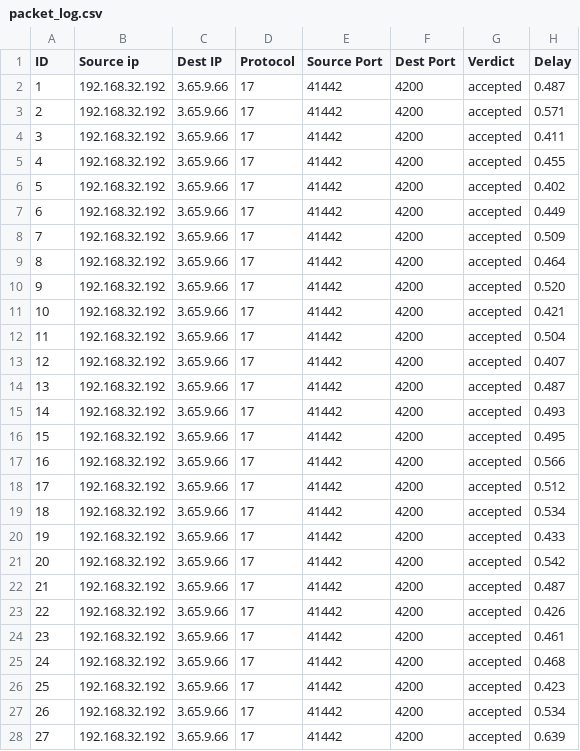
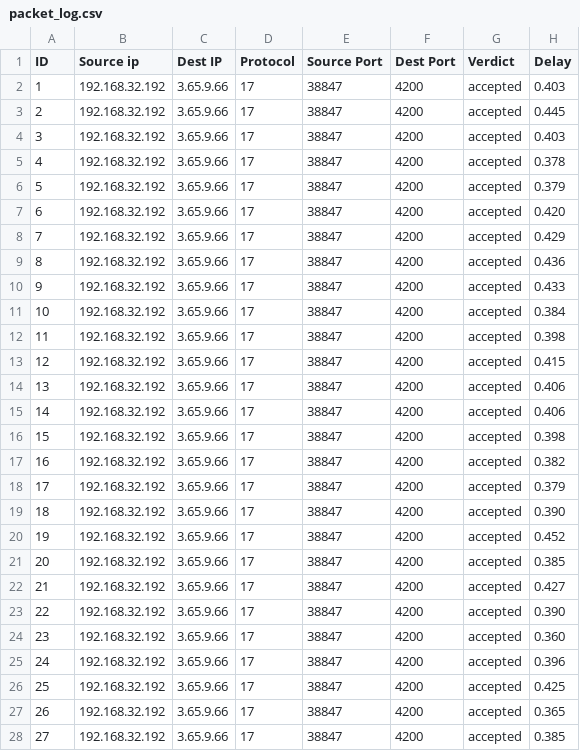
Before and after one commit to torjusostensen/c-network-emulator, a CSV file: src/packet_log.csv, drawn as a sheet; only a part is shown; the diff covers the shown part only.

```diff
--- a/src/packet_log.csv
+++ b/src/packet_log.csv
@@ -1,28 +1,28 @@
 ID,Source ip,Dest IP,Protocol,Source Port,Dest Port,Verdict,Delay
-1, 192.168.32.192, 3.65.9.66, 17, 41442, 4200, accepted, 0.487
-2, 192.168.32.192, 3.65.9.66, 17, 41442, 4200, accepted, 0.571
-3, 192.168.32.192, 3.65.9.66, 17, 41442, 4200, accepted, 0.411
-4, 192.168.32.192, 3.65.9.66, 17, 41442, 4200, accepted, 0.455
-5, 192.168.32.192, 3.65.9.66, 17, 41442, 4200, accepted, 0.402
-6, 192.168.32.192, 3.65.9.66, 17, 41442, 4200, accepted, 0.449
-7, 192.168.32.192, 3.65.9.66, 17, 41442, 4200, accepted, 0.509
-8, 192.168.32.192, 3.65.9.66, 17, 41442, 4200, accepted, 0.464
-9, 192.168.32.192, 3.65.9.66, 17, 41442, 4200, accepted, 0.520
-10, 192.168.32.192, 3.65.9.66, 17, 41442, 4200, accepted, 0.421
-11, 192.168.32.192, 3.65.9.66, 17, 41442, 4200, accepted, 0.504
-12, 192.168.32.192, 3.65.9.66, 17, 41442, 4200, accepted, 0.407
-13, 192.168.32.192, 3.65.9.66, 17, 41442, 4200, accepted, 0.487
-14, 192.168.32.192, 3.65.9.66, 17, 41442, 4200, accepted, 0.493
-15, 192.168.32.192, 3.65.9.66, 17, 41442, 4200, accepted, 0.495
-16, 192.168.32.192, 3.65.9.66, 17, 41442, 4200, accepted, 0.566
-17, 192.168.32.192, 3.65.9.66, 17, 41442, 4200, accepted, 0.512
-18, 192.168.32.192, 3.65.9.66, 17, 41442, 4200, accepted, 0.534
-19, 192.168.32.192, 3.65.9.66, 17, 41442, 4200, accepted, 0.433
-20, 192.168.32.192, 3.65.9.66, 17, 41442, 4200, accepted, 0.542
-21, 192.168.32.192, 3.65.9.66, 17, 41442, 4200, accepted, 0.487
-22, 192.168.32.192, 3.65.9.66, 17, 41442, 4200, accepted, 0.426
-23, 192.168.32.192, 3.65.9.66, 17, 41442, 4200, accepted, 0.461
-24, 192.168.32.192, 3.65.9.66, 17, 41442, 4200, accepted, 0.468
-25, 192.168.32.192, 3.65.9.66, 17, 41442, 4200, accepted, 0.423
-26, 192.168.32.192, 3.65.9.66, 17, 41442, 4200, accepted, 0.534
-27, 192.168.32.192, 3.65.9.66, 17, 41442, 4200, accepted, 0.639
+1, 192.168.32.192, 3.65.9.66, 17, 38847, 4200, accepted, 0.403
+2, 192.168.32.192, 3.65.9.66, 17, 38847, 4200, accepted, 0.445
+3, 192.168.32.192, 3.65.9.66, 17, 38847, 4200, accepted, 0.403
+4, 192.168.32.192, 3.65.9.66, 17, 38847, 4200, accepted, 0.378
+5, 192.168.32.192, 3.65.9.66, 17, 38847, 4200, accepted, 0.379
+6, 192.168.32.192, 3.65.9.66, 17, 38847, 4200, accepted, 0.420
+7, 192.168.32.192, 3.65.9.66, 17, 38847, 4200, accepted, 0.429
+8, 192.168.32.192, 3.65.9.66, 17, 38847, 4200, accepted, 0.436
+9, 192.168.32.192, 3.65.9.66, 17, 38847, 4200, accepted, 0.433
+10, 192.168.32.192, 3.65.9.66, 17, 38847, 4200, accepted, 0.384
+11, 192.168.32.192, 3.65.9.66, 17, 38847, 4200, accepted, 0.398
+12, 192.168.32.192, 3.65.9.66, 17, 38847, 4200, accepted, 0.415
+13, 192.168.32.192, 3.65.9.66, 17, 38847, 4200, accepted, 0.406
+14, 192.168.32.192, 3.65.9.66, 17, 38847, 4200, accepted, 0.406
+15, 192.168.32.192, 3.65.9.66, 17, 38847, 4200, accepted, 0.398
+16, 192.168.32.192, 3.65.9.66, 17, 38847, 4200, accepted, 0.382
+17, 192.168.32.192, 3.65.9.66, 17, 38847, 4200, accepted, 0.379
+18, 192.168.32.192, 3.65.9.66, 17, 38847, 4200, accepted, 0.390
+19, 192.168.32.192, 3.65.9.66, 17, 38847, 4200, accepted, 0.452
+20, 192.168.32.192, 3.65.9.66, 17, 38847, 4200, accepted, 0.385
+21, 192.168.32.192, 3.65.9.66, 17, 38847, 4200, accepted, 0.427
+22, 192.168.32.192, 3.65.9.66, 17, 38847, 4200, accepted, 0.390
+23, 192.168.32.192, 3.65.9.66, 17, 38847, 4200, accepted, 0.360
+24, 192.168.32.192, 3.65.9.66, 17, 38847, 4200, accepted, 0.396
+25, 192.168.32.192, 3.65.9.66, 17, 38847, 4200, accepted, 0.425
+26, 192.168.32.192, 3.65.9.66, 17, 38847, 4200, accepted, 0.365
+27, 192.168.32.192, 3.65.9.66, 17, 38847, 4200, accepted, 0.385
```
Also changed, not shown: 146 edited cells elsewhere in this file, 3 other files.
